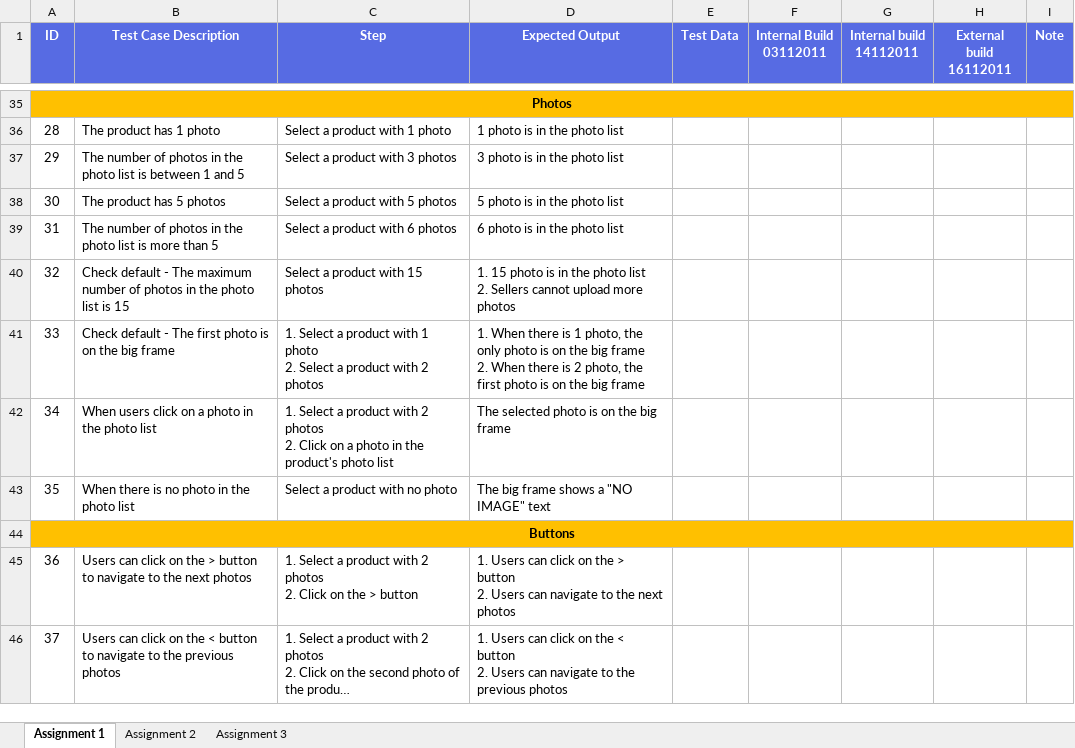
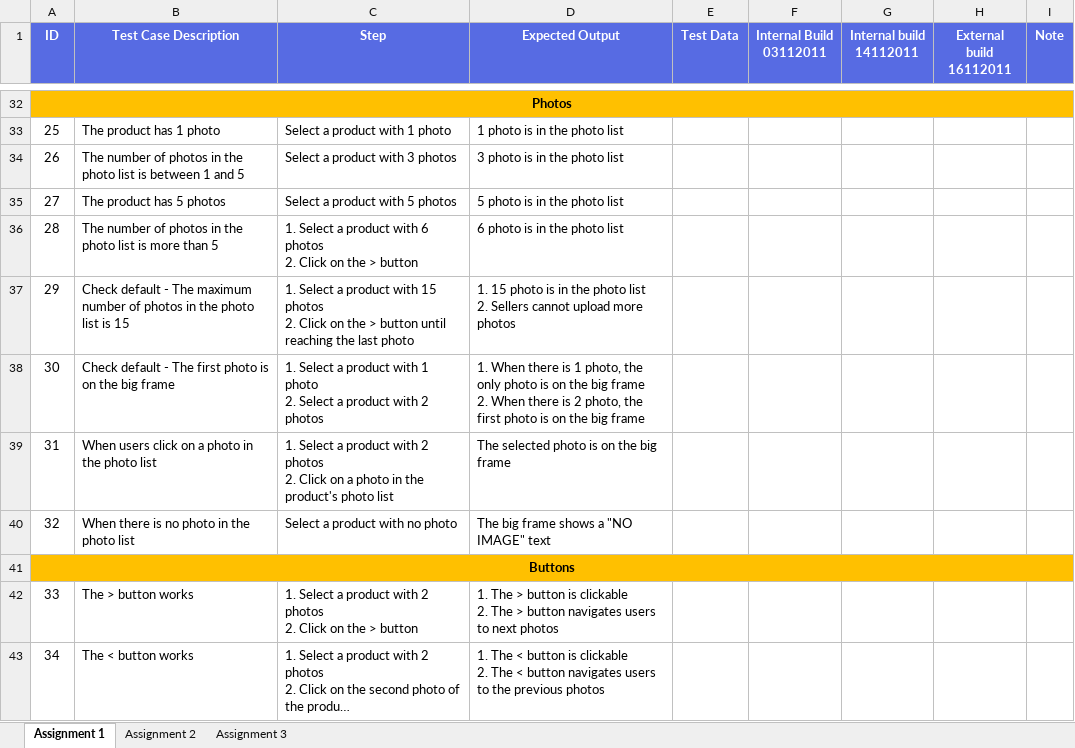
Before and after one commit to honganh1206/NashTech_Homework, an Excel workbook: Middle Assignment 1/TestDesignTechique1_PhamHongAnh.xlsx, sheet Assignment 1, drawn as a sheet; only a part is shown, gaps mark what is left out; long unchanged cells end in …; values as stored, in another font and other column widths than the file's, no borders; addresses are those after the commit; ↵ is a line break in a cell; the diff covers the shown part only; the diff names each change by its address in the sheet, - before the commit and + after, or states it on an @@ line.

Commit message:
"Close-to-last photo" case + No action in output

```diff
--- a/Middle Assignment 1/TestDesignTechique1_PhamHongAnh.xlsx (sheet Assignment 1)
+++ b/Middle Assignment 1/TestDesignTechique1_PhamHongAnh.xlsx (sheet Assignment 1)
@@ column A (ID) renumbered between rows 29 and 47 @@
-C36 (Step): Select a product with 6 photos
+C36 (Step): 1. Select a product with 6 photos ↵ 2. Click on the > button
-C37 (Step): Select a product with 15 photos
+C37 (Step): 1. Select a product with 15 photos ↵ 2. Click on the > button until reaching the last photo
-B42 (Test Case Description): Users can click on the > button to navigate to the next photos
+B42 (Test Case Description): The > button works
-D42 (Expected Output): 1. Users can click on the > button ↵ 2. Users can navigate to the next photos
+D42 (Expected Output): 1. The > button is clickable ↵ 2. The > button navigates users to next photos
-B43 (Test Case Description): Users can click on the < button to navigate to the previous photos
+B43 (Test Case Description): The < button works
-D43 (Expected Output): 1. Users can click on the < button ↵ 2. Users can navigate to the…
+D43 (Expected Output): 1. The < button is clickable ↵ 2. The < button navigates users to the…
```
Also changed, not shown: 2 added rows, 4 removed rows, 7 edited cells, cell formats and merged cells elsewhere in this sheet.
